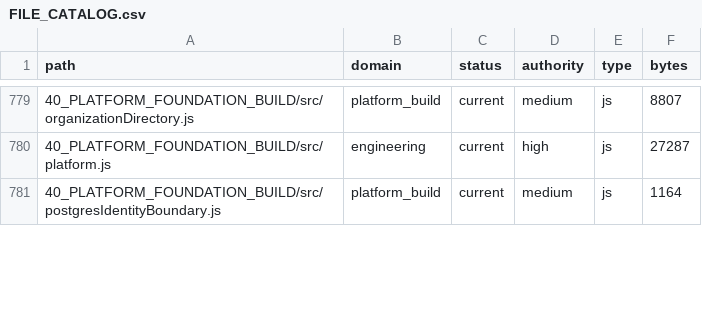
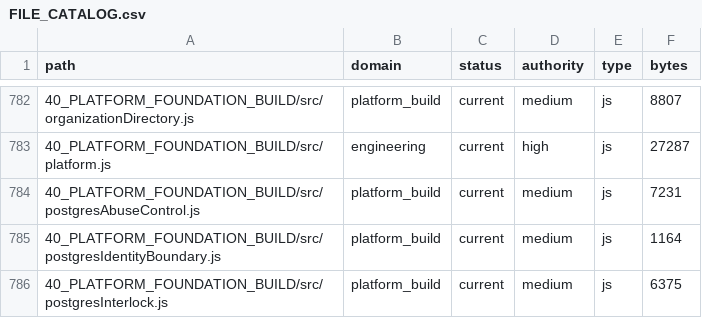
Before and after one commit to jackwilkins738-oss/legaltech-platform, a CSV file: 36_CLAUDE_KNOWLEDGE_ARCHITECTURE/FILE_CATALOG.csv, drawn as a sheet; only a part is shown, gaps mark what is left out; the diff covers the shown part only; the diff names each change by its address in the sheet, - before the commit and + after, or states it on an @@ line.

Commit message:
fix: add shared containment and abuse budgets

```diff
--- a/36_CLAUDE_KNOWLEDGE_ARCHITECTURE/FILE_CATALOG.csv
+++ b/36_CLAUDE_KNOWLEDGE_ARCHITECTURE/FILE_CATALOG.csv
+row 784: 40_PLATFORM_FOUNDATION_BUILD/src/postgresAbuseControl.js | platform_build | current | medium | js | 7231
+row 786: 40_PLATFORM_FOUNDATION_BUILD/src/postgresInterlock.js | platform_build | current | medium | js | 6375
```
Also changed, not shown: 7 added rows and 12 edited cells elsewhere in this file, 22 other files.
